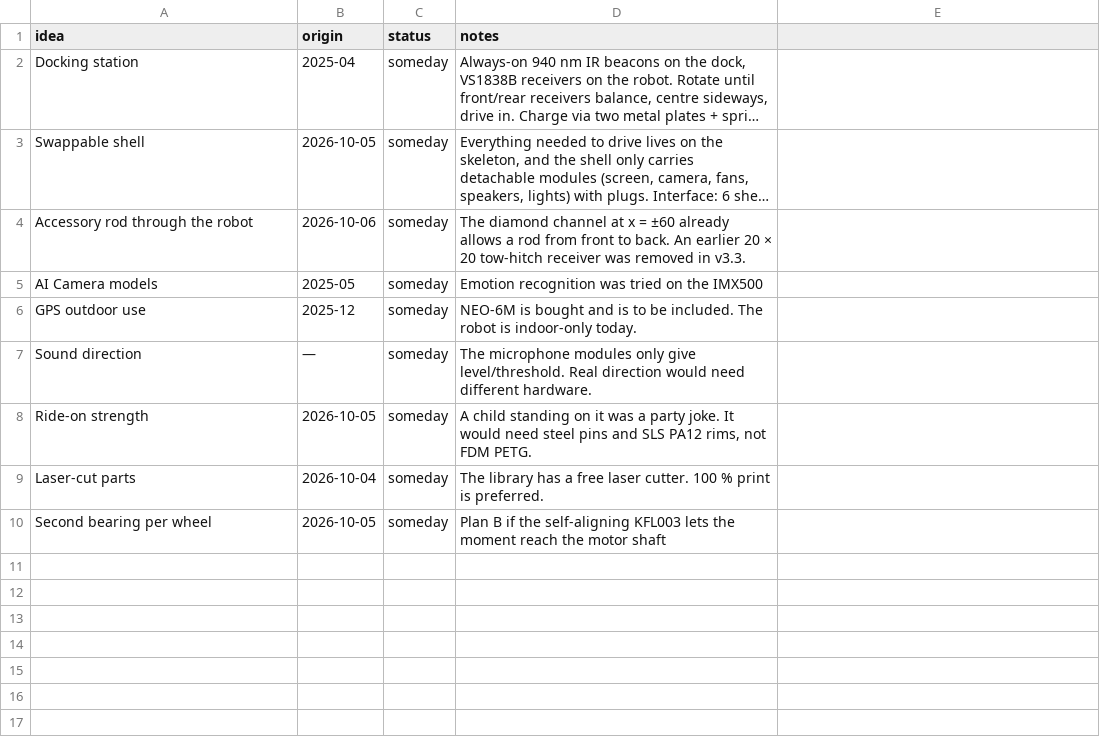
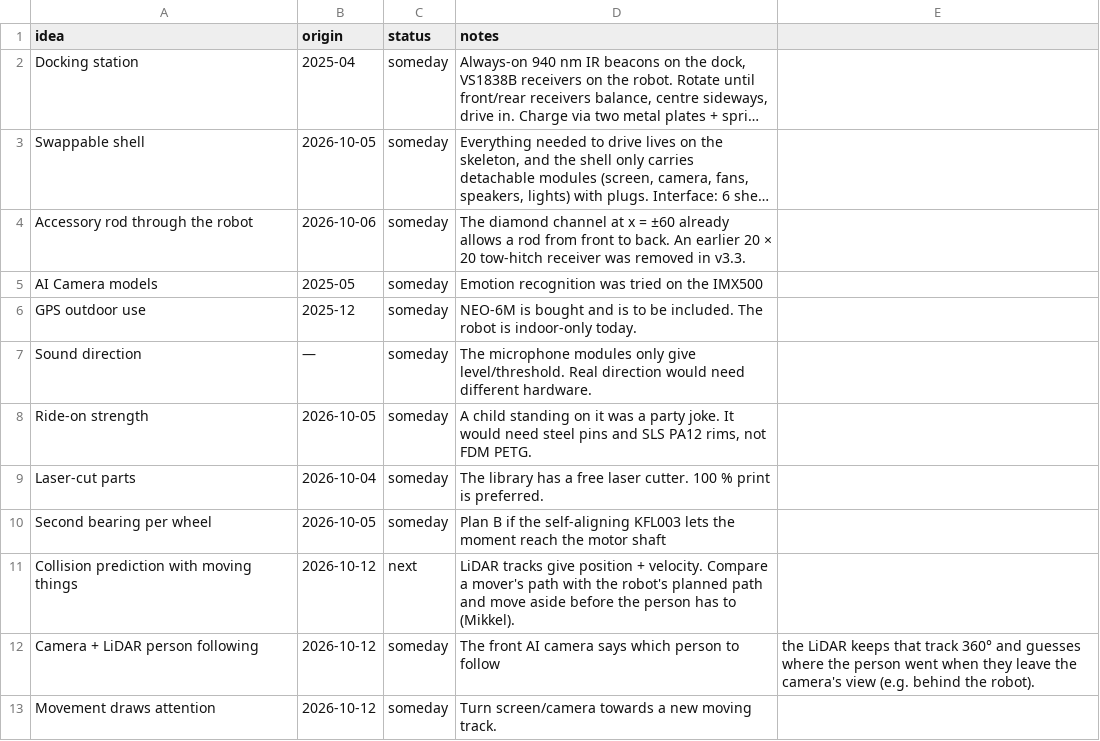
Before and after one commit to MikkelBlom/SENNEP-V2, a CSV file: hub/data/ideas.csv, drawn as a sheet; long unchanged cells end in …; the diff names each change by its address in the sheet, - before the commit and + after, or states it on an @@ line.

```diff
--- a/hub/data/ideas.csv
+++ b/hub/data/ideas.csv
+row 11: Collision prediction with moving things | 2026-10-12 | next | LiDAR tracks give position + velocity. Compare a mover's path with the robot's planned path and move aside before the person has to (Mikkel).
+row 12: Camera + LiDAR person following | 2026-10-12 | someday | The front AI camera says which person to follow | the LiDAR keeps that track 360° and guesses where the person went when they leave the camera's view (e.g. behind the robot).
+row 13: Movement draws attention | 2026-10-12 | someday | Turn screen/camera towards a new moving track.
```
Also changed, not shown: hub/data/tasks.csv, 18 other files.
